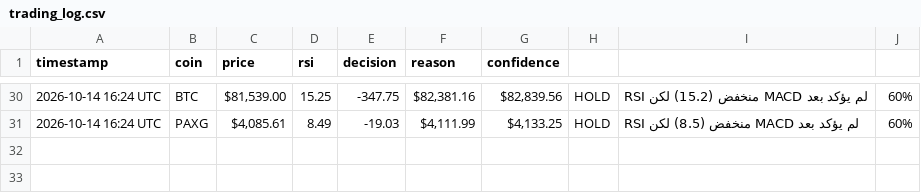
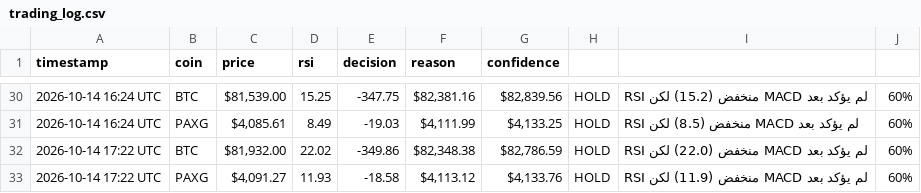
Before and after one commit to Akram1pot/trading-bot, a CSV file: trading_log.csv, drawn as a sheet; only a part is shown, gaps mark what is left out.

```diff
--- a/trading_log.csv
+++ b/trading_log.csv
@@ -31 +31,3 @@ timestamp,coin,price,rsi,decision,reason,confidence
 2026-10-14 16:24 UTC,PAXG,"$4,085.61",8.49,-19.03,"$4,111.99","$4,133.25",HOLD,RSI منخفض (8.5) لكن MACD لم يؤكد بعد,60%
+2026-10-14 17:22 UTC,BTC,"$81,932.00",22.02,-349.86,"$82,348.38","$82,786.59",HOLD,RSI منخفض (22.0) لكن MACD لم يؤكد بعد,60%
+2026-10-14 17:22 UTC,PAXG,"$4,091.27",11.93,-18.58,"$4,113.12","$4,133.76",HOLD,RSI منخفض (11.9) لكن MACD لم يؤكد بعد,60%
```
